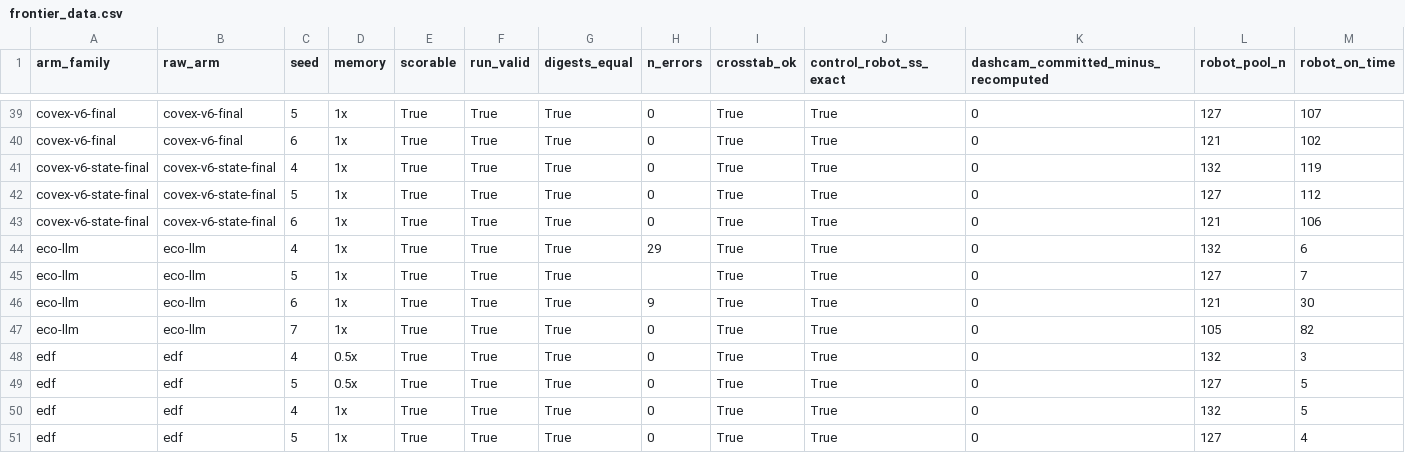
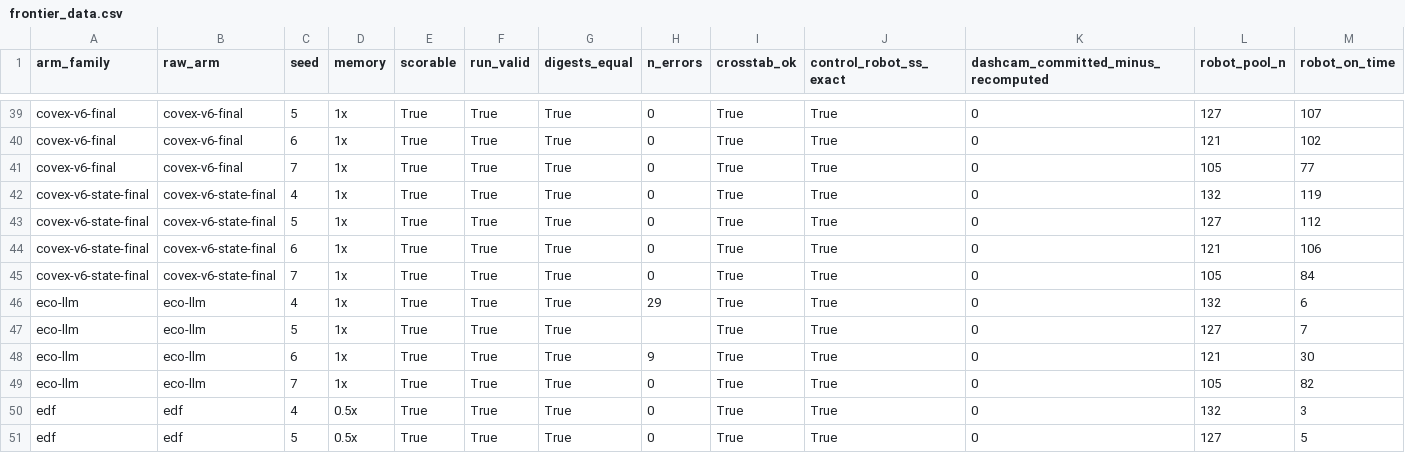
Before and after one commit to nesl/fm-switching, a CSV file: reports/figures/frontier_data.csv, drawn as a sheet; only a part is shown, gaps mark what is left out; the shorter side is filled out with more unchanged rows; rows hold the shown columns only; the diff names each change by its address in the sheet, - before the commit and + after, or states it on an @@ line.

```diff
--- a/reports/figures/frontier_data.csv
+++ b/reports/figures/frontier_data.csv
+row 41: covex-v6-final | covex-v6-final | 7 | 1x | True | True | True | 0 | True | True | 0 | 105 | 77
+row 45: covex-v6-state-final | covex-v6-state-final | 7 | 1x | True | True | True | 0 | True | True | 0 | 105 | 84
```
Also changed, not shown: 3 other files.
